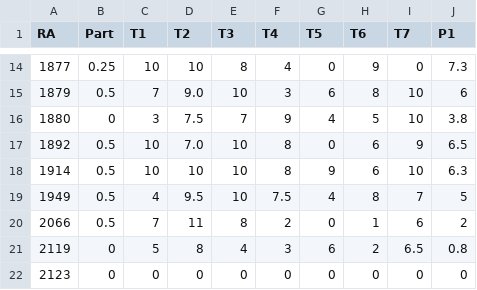
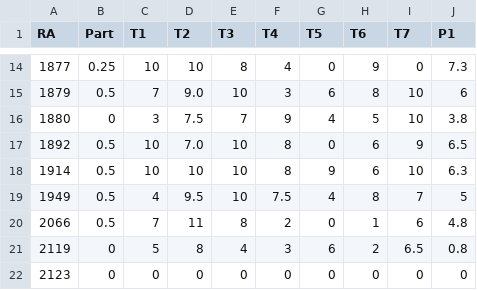
Before and after one commit to rizbicki/site, a CSV file: content/classes/2019_2_prob_1/grades.csv, drawn as a sheet; only a part is shown, gaps mark what is left out.

```diff
--- a/content/classes/2019_2_prob_1/grades.csv
+++ b/content/classes/2019_2_prob_1/grades.csv
@@ -19,3 +19,3 @@ RA,Part,T1,T2,T3,T4,T5,T6,T7,P1
 1949,0.5,4,9.5,10,7.5,4,8,7,5
-2066,0.5,7,11,8,2,0,1,6,2
+2066,0.5,7,11,8,2,0,1,6,4.8
 2119,0,5,8,4,3,6,2,6.5,0.8
```
Also changed, not shown: content/tables/papers_conference.csv, content/tables/papers_journal.csv, 5 other files.
